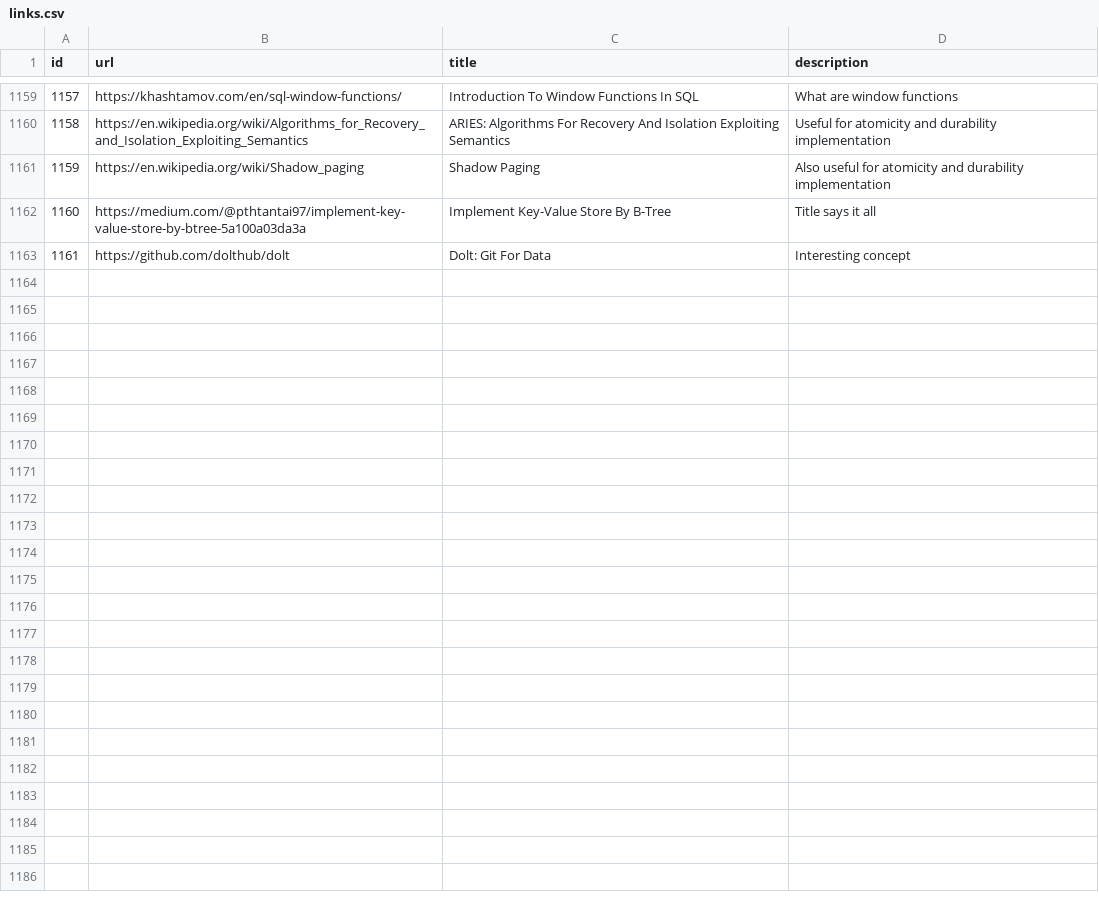
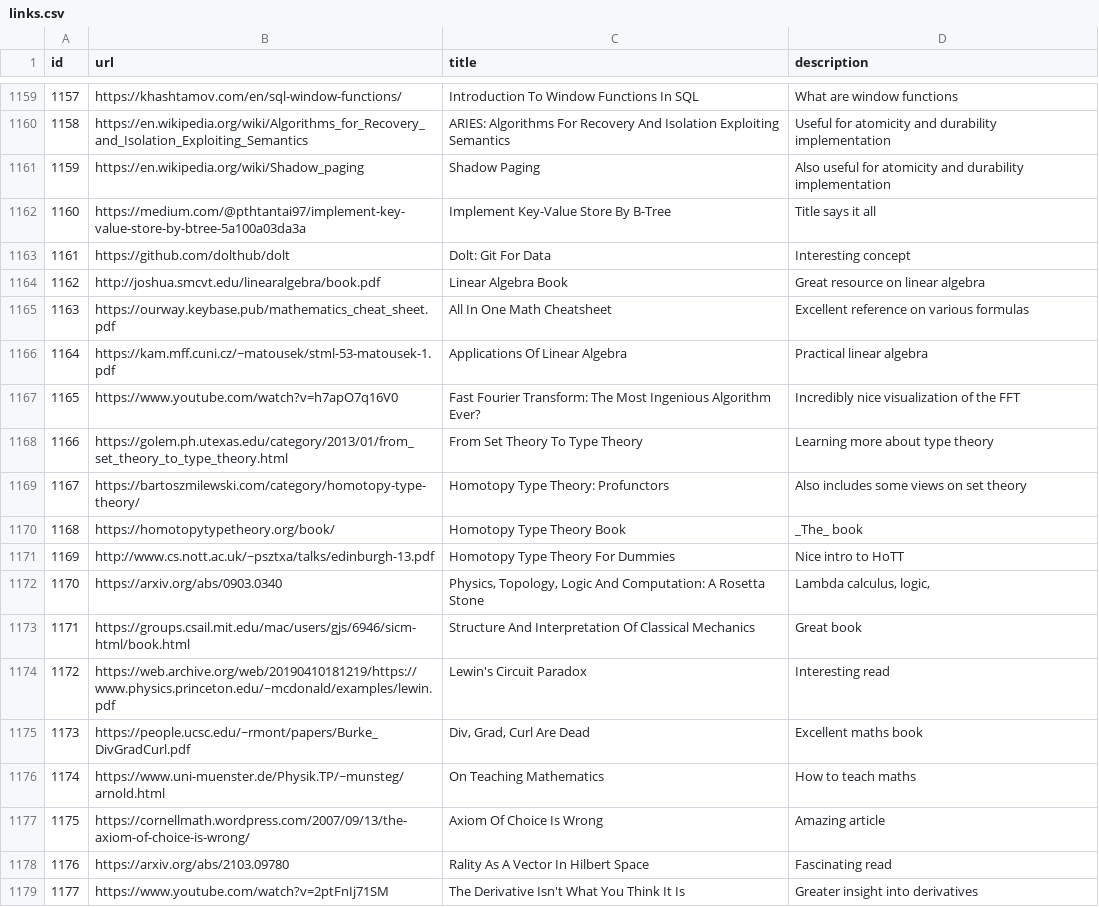
Before and after one commit to AlexandruIca/Stuff, a CSV file: data/links.csv, drawn as a sheet; only a part is shown, gaps mark what is left out.

Commit message:
New links

```diff
--- a/data/links.csv
+++ b/data/links.csv
@@ -1163 +1163,17 @@ id,url,title,description
 1161,"https://github.com/dolthub/dolt","Dolt: Git For Data","Interesting concept"
+1162,"http://joshua.smcvt.edu/linearalgebra/book.pdf","Linear Algebra Book","Great resource on linear algebra"
+1163,"https://ourway.keybase.pub/mathematics_cheat_sheet.pdf","All In One Math Cheatsheet","Excellent reference on various formulas"
+1164,"https://kam.mff.cuni.cz/~matousek/stml-53-matousek-1.pdf","Applications Of Linear Algebra","Practical linear algebra"
+1165,"https://www.youtube.com/watch?v=h7apO7q16V0","Fast Fourier Transform: The Most Ingenious Algorithm Ever?","Incredibly nice visualization of the FFT"
+1166,"https://golem.ph.utexas.edu/category/2013/01/from_set_theory_to_type_theory.html","From Set Theory To Type Theory","Learning more about type theory"
+1167,"https://bartoszmilewski.com/category/homotopy-type-theory/","Homotopy Type Theory: Profunctors","Also includes some views on set theory"
+1168,"https://homotopytypetheory.org/book/","Homotopy Type Theory Book","_The_ book"
+1169,"http://www.cs.nott.ac.uk/~psztxa/talks/edinburgh-13.pdf","Homotopy Type Theory For Dummies","Nice intro to HoTT"
+1170,"https://arxiv.org/abs/0903.0340","Physics, Topology, Logic And Computation: A Rosetta Stone","Lambda calculus, logic, "
+1171,"https://groups.csail.mit.edu/mac/users/gjs/6946/sicm-html/book.html","Structure And Interpretation Of Classical Mechanics","Great book"
+1172,"https://web.archive.org/web/20190410181219/https://www.physics.princeton.edu/~mcdonald/examples/lewin.pdf","Lewin's Circuit Paradox","Interesting read"
+1173,"https://people.ucsc.edu/~rmont/papers/Burke_DivGradCurl.pdf","Div, Grad, Curl Are Dead","Excellent maths book"
+1174,"https://www.uni-muenster.de/Physik.TP/~munsteg/arnold.html","On Teaching Mathematics","How to teach maths"
+1175,"https://cornellmath.wordpress.com/2007/09/13/the-axiom-of-choice-is-wrong/","Axiom Of Choice Is Wrong","Amazing article"
+1176,"https://arxiv.org/abs/2103.09780","Rality As A Vector In Hilbert Space","Fascinating read"
+1177,"https://www.youtube.com/watch?v=2ptFnIj71SM","The Derivative Isn't What You Think It Is","Greater insight into derivatives"
```
Also changed, not shown: data/links_tags.csv, 2 other files.
